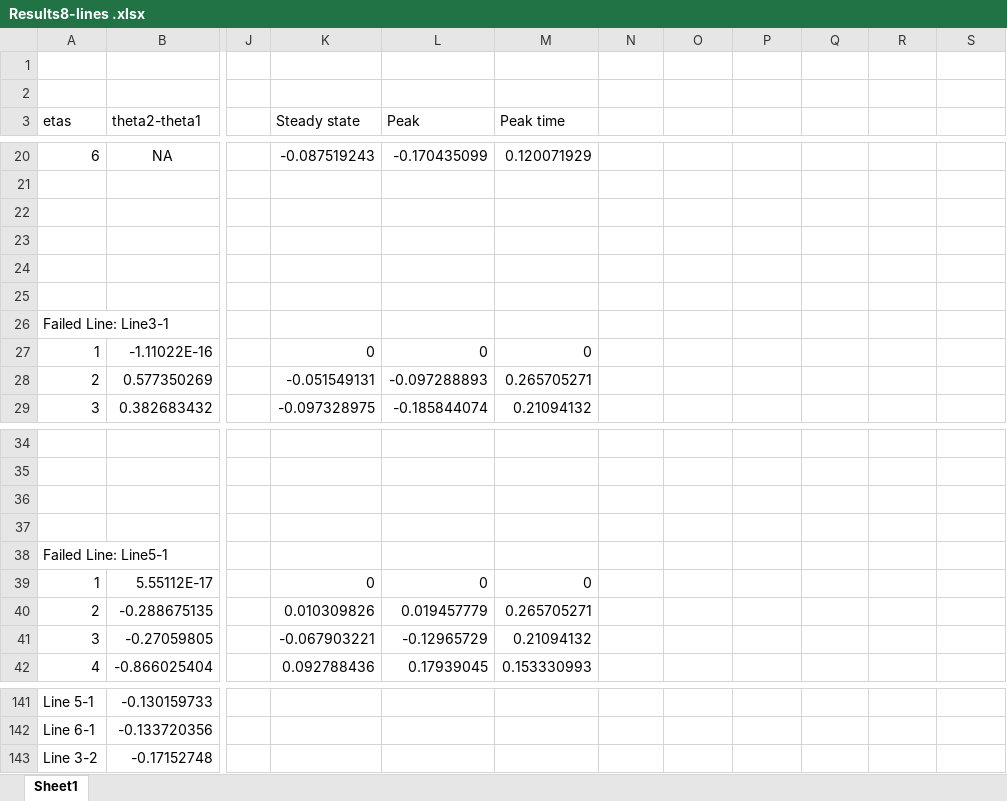
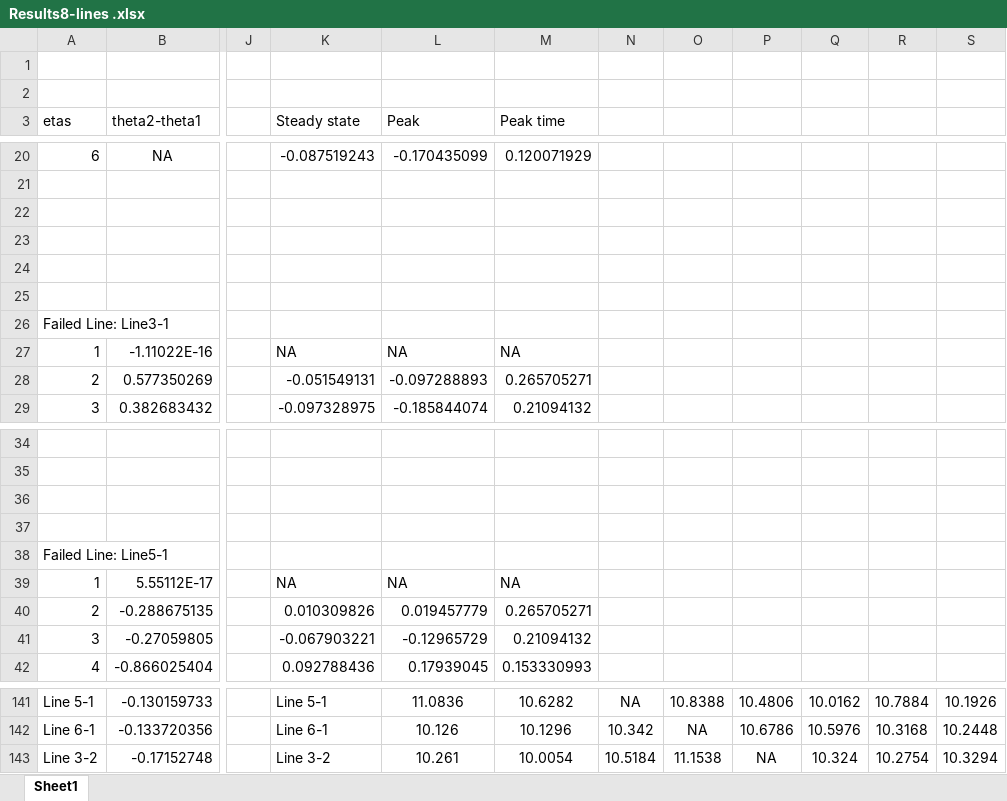
Before and after one commit to CesarOrn/PowerSystem, an Excel workbook: Notes/Results8-lines .xlsx, sheet Sheet1, drawn as a sheet; only a part is shown, gaps mark what is left out; values as stored, in another font and other column widths than the file's, no borders; charts and pictures not drawn; the diff covers the shown part only; the diff names each change by its address in the sheet, - before the commit and + after, or states it on an @@ line.

```diff
--- a/Notes/Results8-lines .xlsx (sheet Sheet1)
+++ b/Notes/Results8-lines .xlsx (sheet Sheet1)
-K27 (Steady state): 0
+K27 (Steady state): NA
-L27 (Peak): 0
+L27 (Peak): NA
-M27 (Peak time): 0
+M27 (Peak time): NA
-K39 (Steady state): 0
+K39 (Steady state): NA
-L39 (Peak): 0
+L39 (Peak): NA
-M39 (Peak time): 0
+M39 (Peak time): NA
-K141 (Steady state): (empty)
+K141 (Steady state): Line 5-1
-L141 (Peak): (empty)
+L141 (Peak): 11.0836
-M141 (Peak time): (empty)
+M141 (Peak time): 10.6282
-N141: (empty)
+N141: NA
-O141: (empty)
+O141: 10.8388
-P141: (empty)
+P141: 10.4806
-Q141: (empty)
+Q141: 10.0162
-R141: (empty)
+R141: 10.7884
-S141: (empty)
+S141: 10.1926
-K142 (Steady state): (empty)
+K142 (Steady state): Line 6-1
-L142 (Peak): (empty)
+L142 (Peak): 10.126
-M142 (Peak time): (empty)
+M142 (Peak time): 10.1296
-N142: (empty)
+N142: 10.342
-O142: (empty)
+O142: NA
-P142: (empty)
+P142: 10.6786
-Q142: (empty)
+Q142: 10.5976
-R142: (empty)
+R142: 10.3168
-S142: (empty)
+S142: 10.2448
-K143 (Steady state): (empty)
+K143 (Steady state): Line 3-2
-L143 (Peak): (empty)
+L143 (Peak): 10.261
-M143 (Peak time): (empty)
+M143 (Peak time): 10.0054
-N143: (empty)
+N143: 10.5184
-O143: (empty)
+O143: 11.1538
-P143: (empty)
+P143: NA
-Q143: (empty)
+Q143: 10.324
-R143: (empty)
+R143: 10.2754
-S143: (empty)
+S143: 10.3294
```
Also changed, not shown: 154 edited cells elsewhere in this sheet, charts or pictures, Notes/Results7-lines.xlsx.
